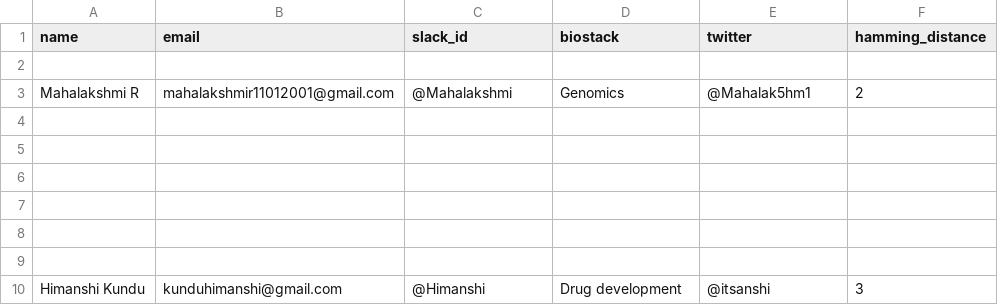
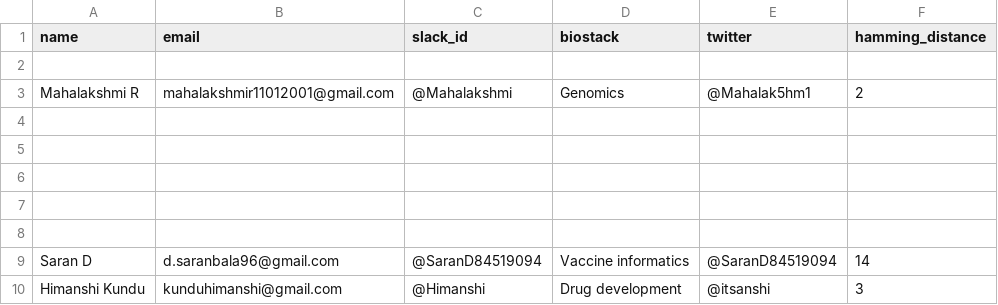
Before and after one commit to Himanshi2905/hackbioINTERNSHIP2021-TEAM-WATSON, a CSV file: team_watson.csv, drawn as a sheet.

Commit message:
Update team_watson.csv

```diff
--- a/team_watson.csv
+++ b/team_watson.csv
@@ -8,3 +8,3 @@ Mahalakshmi R,mahalakshmir11012001@gmail.com,@Mahalakshmi,Genomics,@Mahalak5hm1,
 ,,,,,
-,,,,,
+Saran D ,   d.saranbala96@gmail.com, @SaranD84519094 , Vaccine informatics, @SaranD84519094 , 14
 Himanshi Kundu, kunduhimanshi@gmail.com, @Himanshi, Drug development,@itsanshi,3
```
